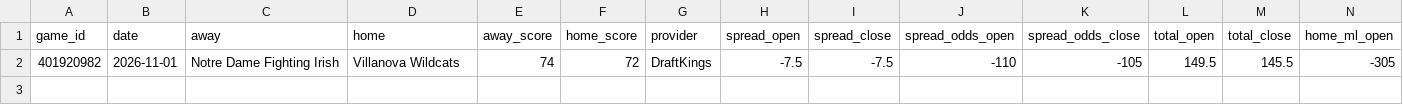
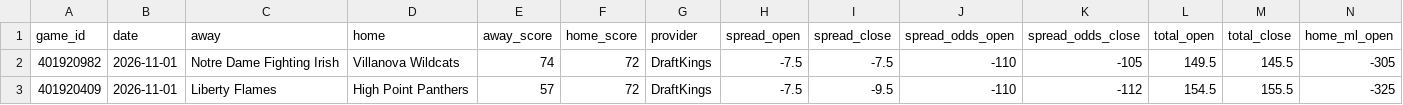
Before and after one commit to danreed001-droid/sport, a CSV file: data/raw/ncaab_lines.csv, drawn as a sheet; only a part is shown; rows hold the shown columns only; the diff names each change by its address in the sheet, - before the commit and + after, or states it on an @@ line.

```diff
--- a/data/raw/ncaab_lines.csv
+++ b/data/raw/ncaab_lines.csv
+row 3: 401920409 | 2026-11-01 | Liberty Flames | High Point Panthers | 57 | 72 | DraftKings | -7.5 | -9.5 | -110 | -112 | 154.5 | 155.5 | -325
```
Also changed, not shown: data/raw/master_ncaab_scores.csv, data/raw/master_soccer_scores.csv, 9 other files.
